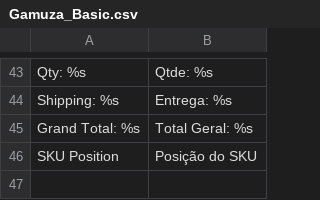
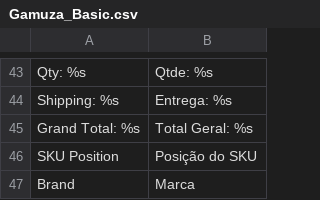
Before and after one commit to gamuzatech/tolucastore-magento, a CSV file: magento-lts-1.9.4.x/app/locale/pt_BR/Gamuza_Basic.csv, drawn as a sheet; only a part is shown, gaps mark what is left out.

Commit message:
Atualizado modulo Gamuza_Basic: adicionado atributo brand (marca)

```diff
--- a/magento-lts-1.9.4.x/app/locale/pt_BR/Gamuza_Basic.csv
+++ b/magento-lts-1.9.4.x/app/locale/pt_BR/Gamuza_Basic.csv
@@ -46 +46,2 @@
 "SKU Position","Posição do SKU"
+"Brand","Marca"
```
Also changed, not shown: 2 other files.
